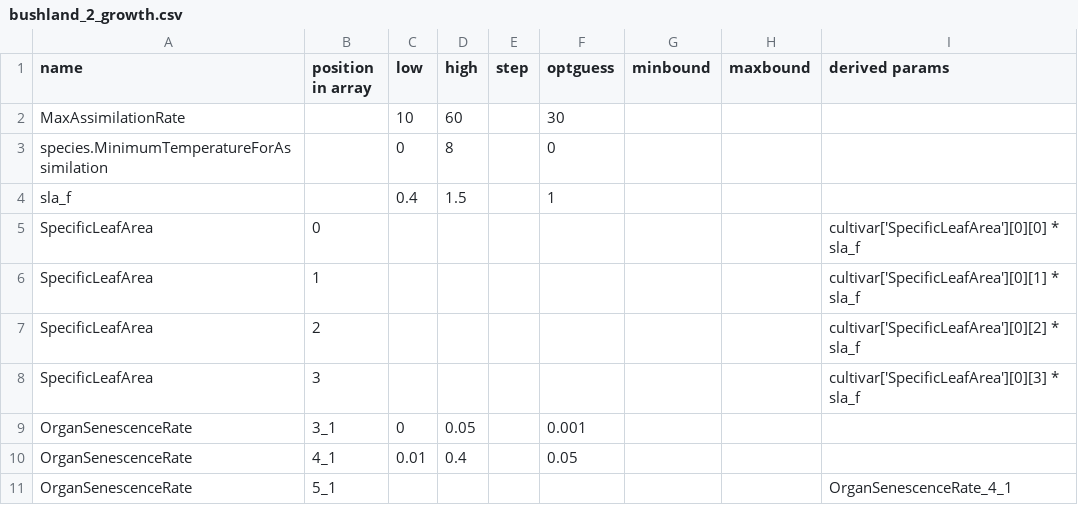
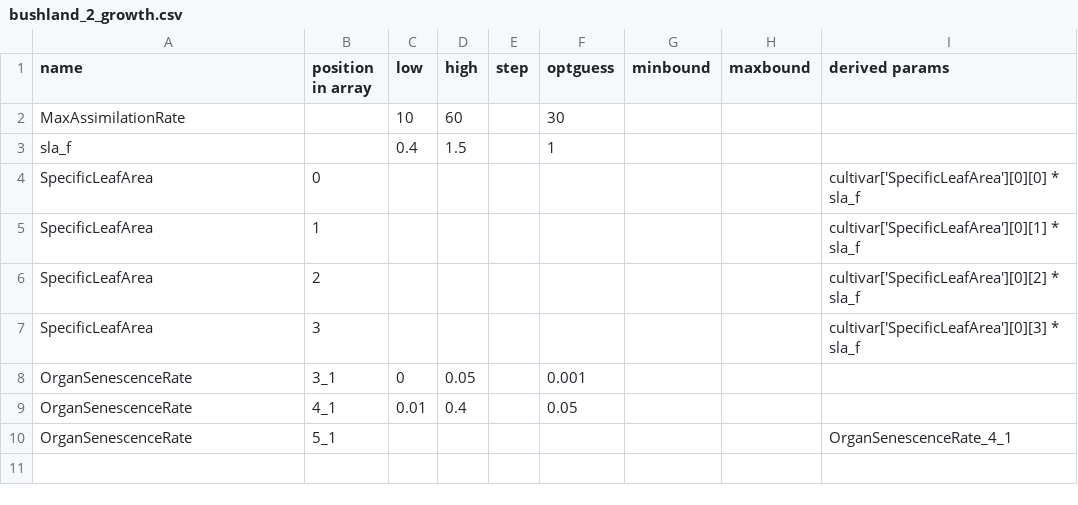
Before and after one commit to zalf-rpm/amei_exercises, a CSV file: evapotranspiration/calibration/bushland_2_growth.csv, drawn as a sheet; the diff names each change by its address in the sheet, - before the commit and + after, or states it on an @@ line.

```diff
--- a/evapotranspiration/calibration/bushland_2_growth.csv
+++ b/evapotranspiration/calibration/bushland_2_growth.csv
-row 3: species.MinimumTemperatureForAssimilation |  | 0 | 8 |  | 0
```
Also changed, not shown: evapotranspiration/calibration/bushland_growth/best.csv, evapotranspiration/calibration/bushland_growth/report.csv, 29 other files.
